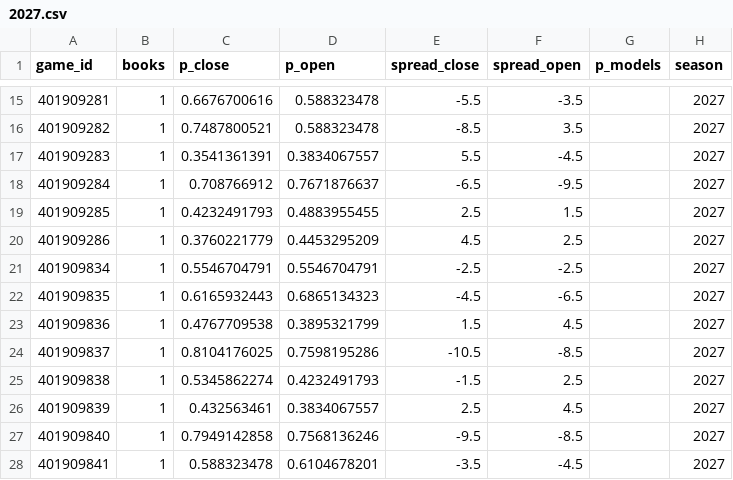
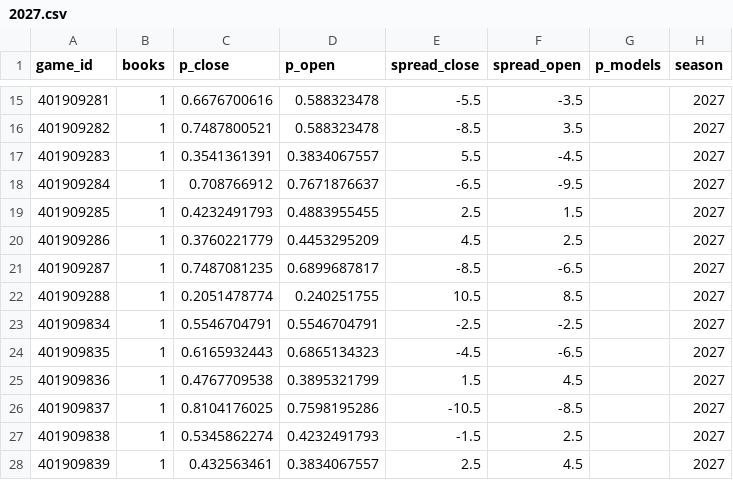
Before and after one commit to martinez-hub/nbaPredicts, a CSV file: data/odds/2027.csv, drawn as a sheet; only a part is shown, gaps mark what is left out; the shorter side is filled out with more unchanged rows.

```diff
--- a/data/odds/2027.csv
+++ b/data/odds/2027.csv
@@ -20,2 +20,4 @@ game_id,books,p_close,p_open,spread_close,spread_open,p_models,season
 401909286,1,0.3760221779,0.4453295209,4.5,2.5,,2027
+401909287,1,0.7487081235,0.6899687817,-8.5,-6.5,,2027
+401909288,1,0.2051478774,0.240251755,10.5,8.5,,2027
 401909834,1,0.5546704791,0.5546704791,-2.5,-2.5,,2027
```
Also changed, not shown: data/player_box/2027.csv, data/stints/2027.csv, 8 other files.
